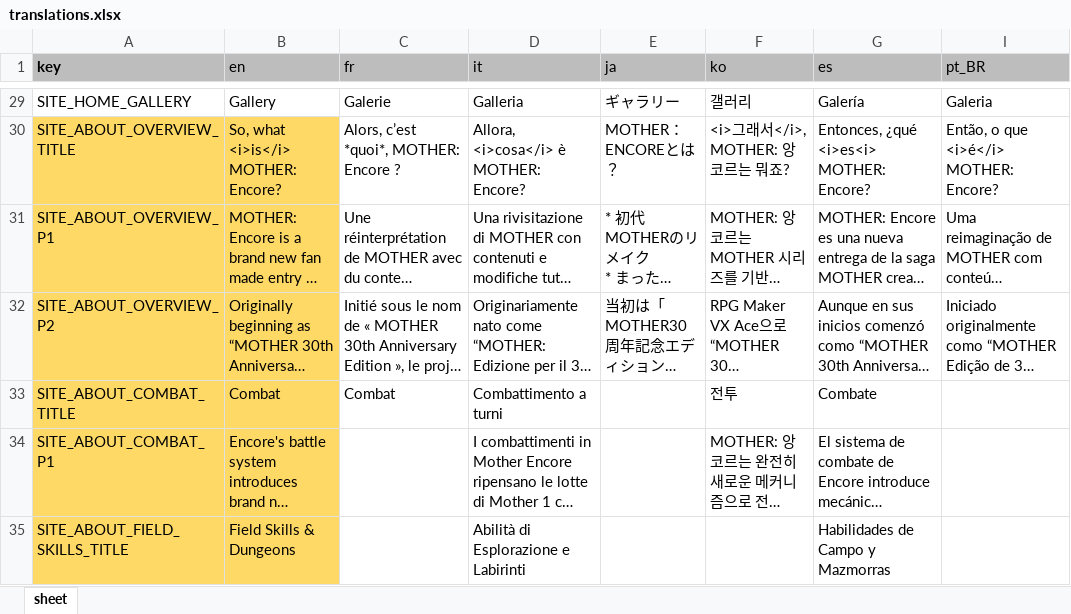
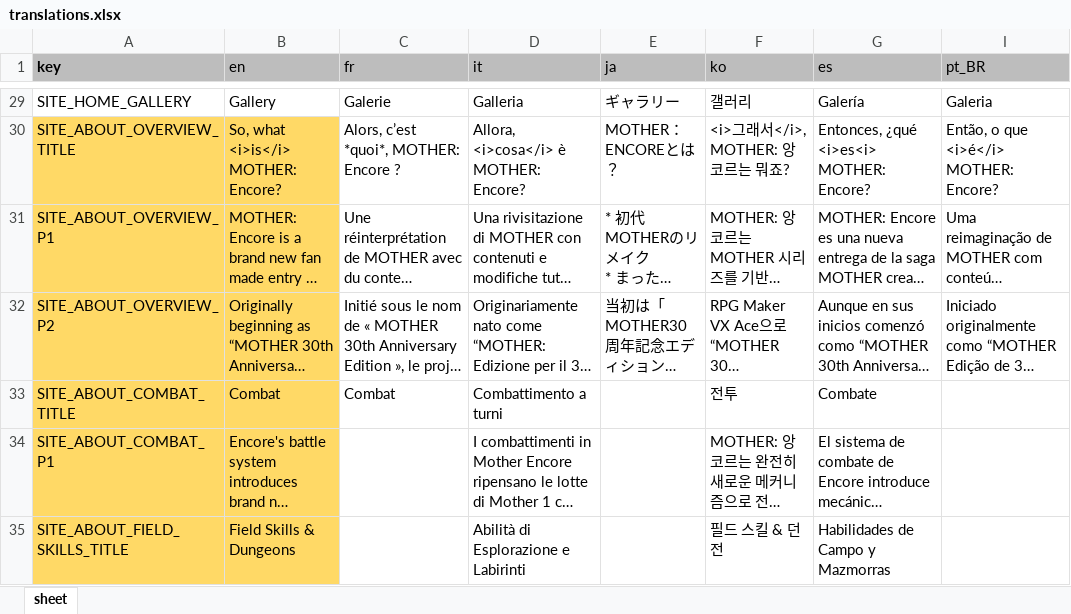
Before and after one commit to vinimesquitamoraes/web_sites_deploy_test, an Excel workbook: src/assets/xlsx/translations.xlsx, sheet sheet, drawn as a sheet; only a part is shown, gaps mark what is left out; long unchanged cells end in …; values as stored, in another font and other column widths than the file's, no borders; charts and pictures and conditional formats and table styles not drawn; the diff covers the shown part only; the diff names each change by its address in the sheet, - before the commit and + after, or states it on an @@ line.

```diff
--- a/src/assets/xlsx/translations.xlsx (sheet sheet)
+++ b/src/assets/xlsx/translations.xlsx (sheet sheet)
-F35 (ko): (empty)
+F35 (ko): 필드 스킬 & 던전
```
Also changed, not shown: 1 removed row, 15 edited cells and cell formats elsewhere in this sheet, hidden cells, 45 other files.
